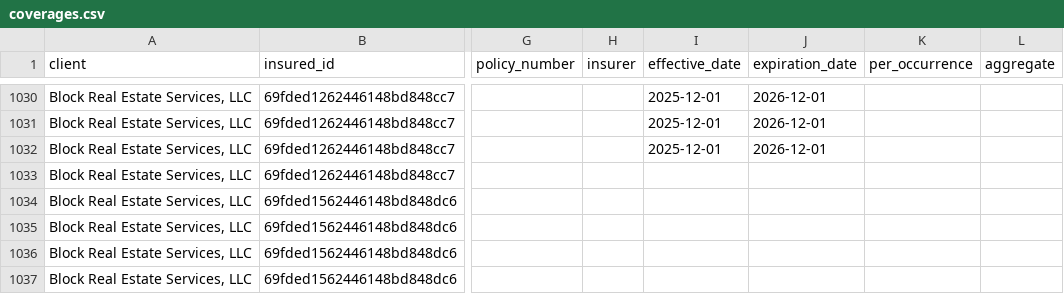
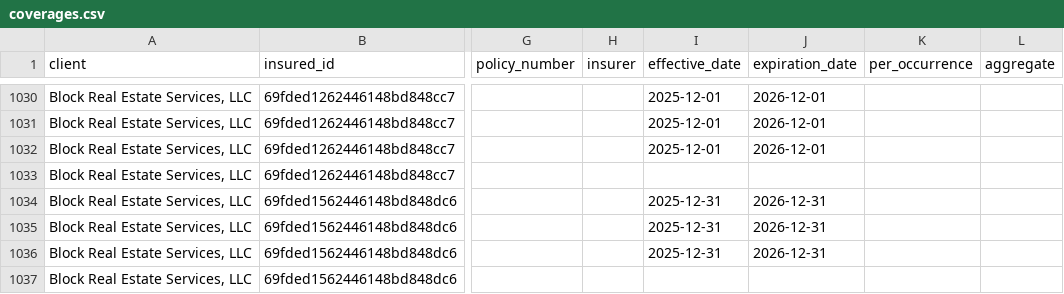
Before and after one commit to HUBCertSecure/client-management-platform, a CSV file: data/trustlayer/coverages.csv, drawn as a sheet; only a part is shown, gaps mark what is left out; the diff covers the shown part only; the diff names each change by its address in the sheet, - before the commit and + after, or states it on an @@ line.

```diff
--- a/data/trustlayer/coverages.csv
+++ b/data/trustlayer/coverages.csv
-I1034:I1036 (effective_date): (empty)
+I1034:I1036 (effective_date): 2025-12-31
-J1034:J1036 (expiration_date): (empty)
+J1034:J1036 (expiration_date): 2026-12-31
```
Also changed, not shown: 4 added rows, 4 removed rows and 86 edited cells elsewhere in this file, data/trustlayer/contacts.csv, data/trustlayer/custom_field_definitions.csv, 11 other files.
